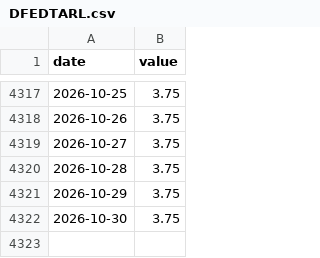
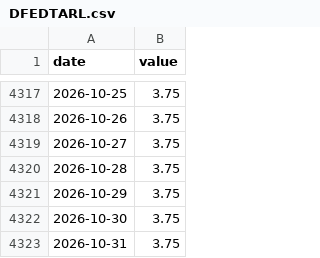
Before and after one commit to frdmid/karsan-tracker, a CSV file: data/DFEDTARL.csv, drawn as a sheet; only a part is shown, gaps mark what is left out; the diff names each change by its address in the sheet, - before the commit and + after, or states it on an @@ line.

```diff
--- a/data/DFEDTARL.csv
+++ b/data/DFEDTARL.csv
+row 4323: 2026-10-31 | 3.75
```
Also changed, not shown: data/DFEDTARU.csv, 3 other files.
